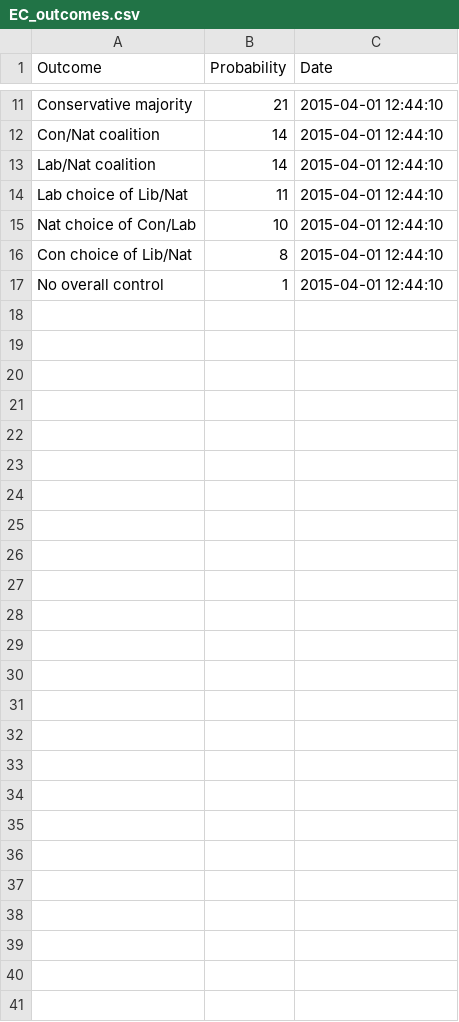
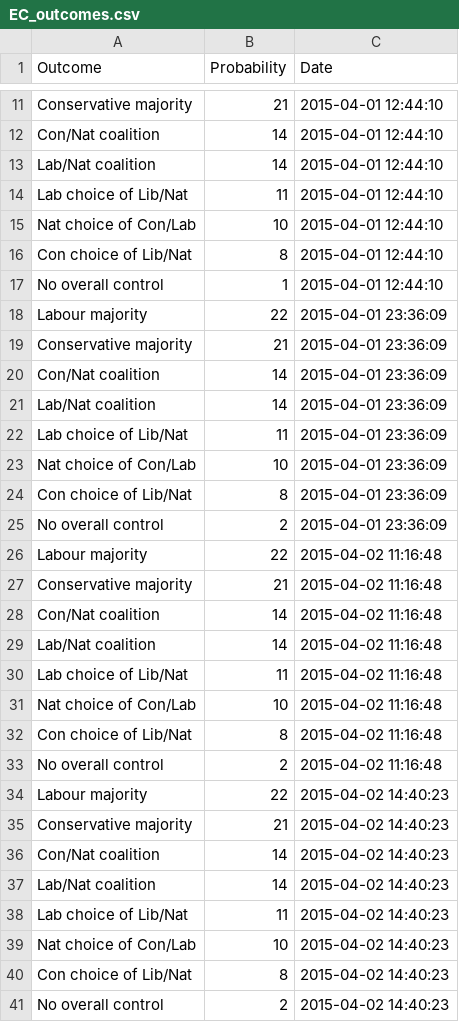
Before and after one commit to NimaHRaja/UK_GeneralElection_2015, a CSV file: Parliament_Power_Index/EC_outcomes.csv, drawn as a sheet; only a part is shown, gaps mark what is left out.

```diff
--- a/Parliament_Power_Index/EC_outcomes.csv
+++ b/Parliament_Power_Index/EC_outcomes.csv
@@ -17 +17,25 @@
 "No overall control",1,"2015-04-01 12:44:10"
+"Labour majority",22,"2015-04-01 23:36:09"
+"Conservative majority",21,"2015-04-01 23:36:09"
+"Con/Nat coalition",14,"2015-04-01 23:36:09"
+"Lab/Nat coalition",14,"2015-04-01 23:36:09"
+"Lab choice of Lib/Nat",11,"2015-04-01 23:36:09"
+"Nat choice of Con/Lab",10,"2015-04-01 23:36:09"
+"Con choice of Lib/Nat",8,"2015-04-01 23:36:09"
+"No overall control",2,"2015-04-01 23:36:09"
+"Labour majority",22,"2015-04-02 11:16:48"
+"Conservative majority",21,"2015-04-02 11:16:48"
+"Con/Nat coalition",14,"2015-04-02 11:16:48"
+"Lab/Nat coalition",14,"2015-04-02 11:16:48"
+"Lab choice of Lib/Nat",11,"2015-04-02 11:16:48"
+"Nat choice of Con/Lab",10,"2015-04-02 11:16:48"
+"Con choice of Lib/Nat",8,"2015-04-02 11:16:48"
+"No overall control",2,"2015-04-02 11:16:48"
+"Labour majority",22,"2015-04-02 14:40:23"
+"Conservative majority",21,"2015-04-02 14:40:23"
+"Con/Nat coalition",14,"2015-04-02 14:40:23"
+"Lab/Nat coalition",14,"2015-04-02 14:40:23"
+"Lab choice of Lib/Nat",11,"2015-04-02 14:40:23"
+"Nat choice of Con/Lab",10,"2015-04-02 14:40:23"
+"Con choice of Lib/Nat",8,"2015-04-02 14:40:23"
+"No overall control",2,"2015-04-02 14:40:23"
```
Also changed, not shown: Parliament_Power_Index/EC_predictions.csv.
